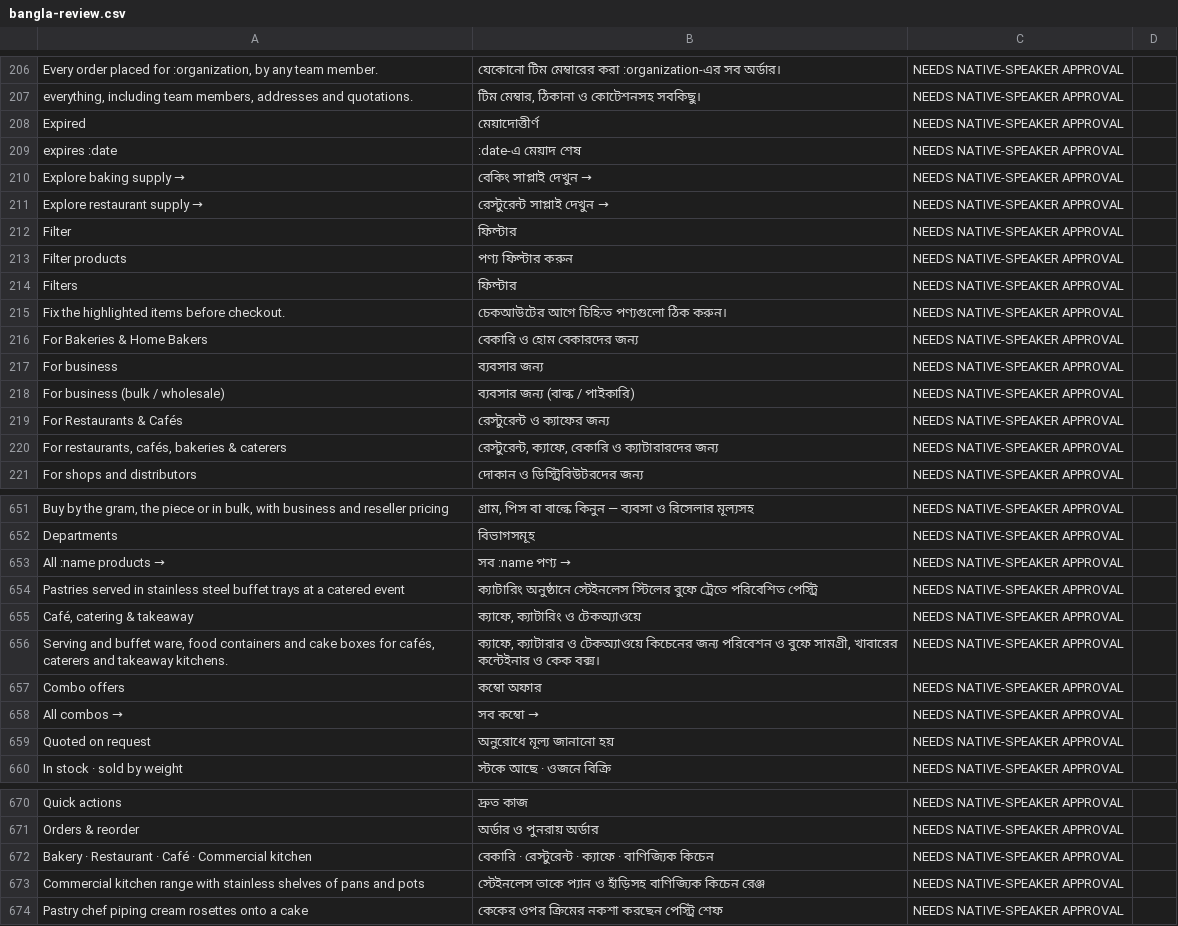
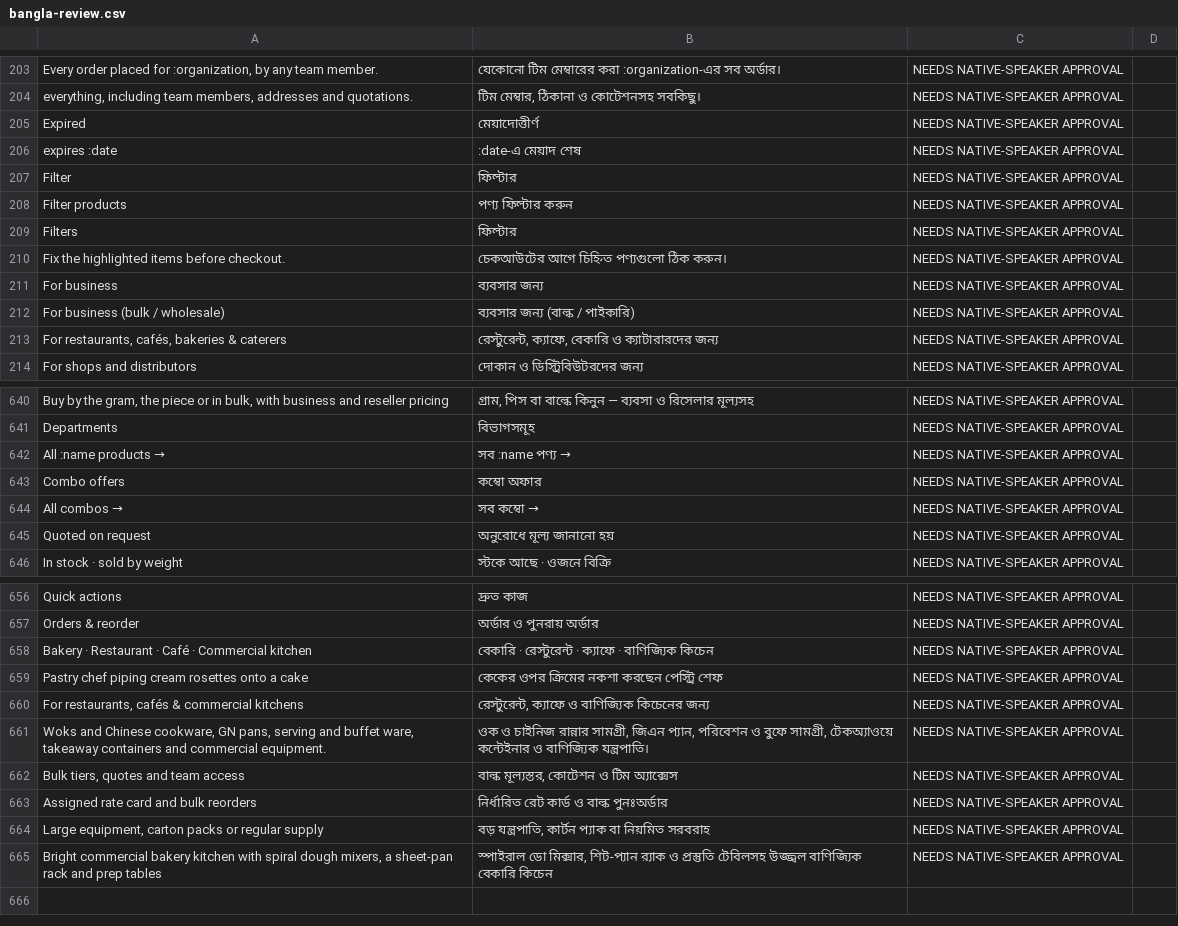
Before and after one commit to arnobai70-del/Baking_House_, a CSV file: docs/bangla-review.csv, drawn as a sheet; only a part is shown, gaps mark what is left out; removed rows and columns are numbered as before the commit, all else as after; the diff covers the shown part only; the diff names each change by its address in the sheet, - before the commit and + after, or states it on an @@ line.

```diff
--- a/docs/bangla-review.csv
+++ b/docs/bangla-review.csv
-row 210: Explore baking supply → | বেকিং সাপ্লাই দেখুন → | NEEDS NATIVE-SPEAKER APPROVAL
-row 211: Explore restaurant supply → | রেস্টুরেন্ট সাপ্লাই দেখুন → | NEEDS NATIVE-SPEAKER APPROVAL
-row 216: For Bakeries & Home Bakers | বেকারি ও হোম বেকারদের জন্য | NEEDS NATIVE-SPEAKER APPROVAL
-row 219: For Restaurants & Cafés | রেস্টুরেন্ট ও ক্যাফের জন্য | NEEDS NATIVE-SPEAKER APPROVAL
-row 654: Pastries served in stainless steel buffet trays at a catered event | ক্যাটারিং অনুষ্ঠানে স্টেইনলেস স্টিলের বুফে ট্রেতে পরিবেশিত পেস্ট্রি | NEEDS NATIVE-SPEAKER APPROVAL
-row 655: Café, catering & takeaway | ক্যাফে, ক্যাটারিং ও টেকঅ্যাওয়ে | NEEDS NATIVE-SPEAKER APPROVAL
-row 656: Serving and buffet ware, food containers and cake boxes for cafés, caterers and takeaway kitchens. | ক্যাফে, ক্যাটারার ও টেকঅ্যাওয়ে কিচেনের জন্য পরিবেশন ও বুফে সামগ্রী, খাবারের কন্টেইনার ও কেক বক্স। | NEEDS NATIVE-SPEAKER APPROVAL
-row 673: Commercial kitchen range with stainless shelves of pans and pots | স্টেইনলেস তাকে প্যান ও হাঁড়িসহ বাণিজ্যিক কিচেন রেঞ্জ | NEEDS NATIVE-SPEAKER APPROVAL
+row 660: For restaurants, cafés & commercial kitchens | রেস্টুরেন্ট, ক্যাফে ও বাণিজ্যিক কিচেনের জন্য | NEEDS NATIVE-SPEAKER APPROVAL
+row 661: Woks and Chinese cookware, GN pans, serving and buffet ware, takeaway containers and commercial equipment. | ওক ও চাইনিজ রান্নার সামগ্রী, জিএন প্যান, পরিবেশন ও বুফে সামগ্রী, টেকঅ্যাওয়ে কন্টেইনার ও বাণিজ্যিক যন্ত্রপাতি। | NEEDS NATIVE-SPEAKER APPROVAL
+row 662: Bulk tiers, quotes and team access | বাল্ক মূল্যস্তর, কোটেশন ও টিম অ্যাক্সেস | NEEDS NATIVE-SPEAKER APPROVAL
+row 663: Assigned rate card and bulk reorders | নির্ধারিত রেট কার্ড ও বাল্ক পুনঃঅর্ডার | NEEDS NATIVE-SPEAKER APPROVAL
+row 664: Large equipment, carton packs or regular supply | বড় যন্ত্রপাতি, কার্টন প্যাক বা নিয়মিত সরবরাহ | NEEDS NATIVE-SPEAKER APPROVAL
+row 665: Bright commercial bakery kitchen with spiral dough mixers, a sheet-pan rack and prep tables | স্পাইরাল ডো মিক্সার, শিট-প্যান র‍্যাক ও প্রস্তুতি টেবিলসহ উজ্জ্বল বাণিজ্যিক বেকারি কিচেন | NEEDS NATIVE-SPEAKER APPROVAL
```
Also changed, not shown: 7 removed rows elsewhere in this file, 22 other files.
